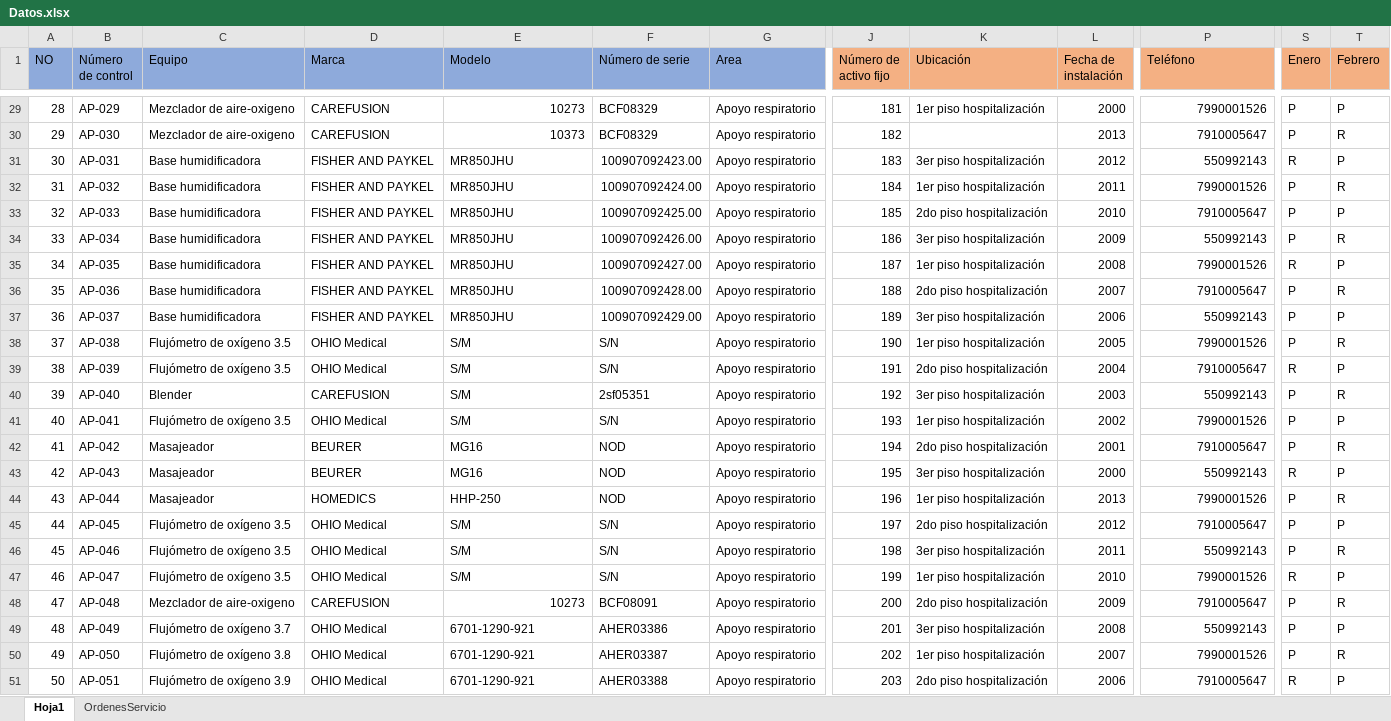
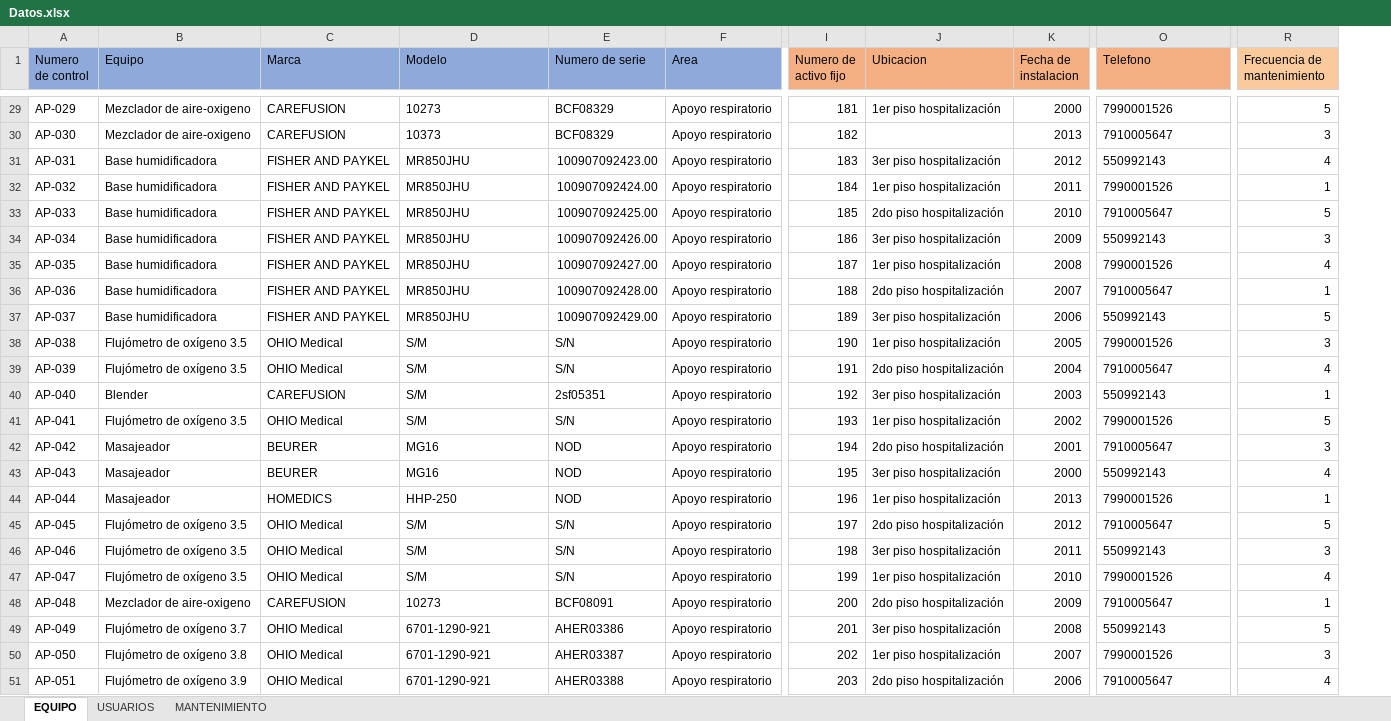
Before and after one commit to NorbiRm/sistema-Angeles, an Excel workbook: src/Datos.xlsx, sheet EQUIPO, drawn as a sheet; only a part is shown, gaps mark what is left out; values as stored, in another font and other column widths than the file's, no borders; charts and pictures not drawn; removed rows and columns are numbered as before the commit, all else as after; the diff covers the shown part only; the diff names each change by its address in the sheet, - before the commit and + after, or states it on an @@ line.

```diff
--- a/src/Datos.xlsx (sheet EQUIPO)
+++ b/src/Datos.xlsx (sheet EQUIPO)
-sheet tab: Hoja1
+sheet tab: EQUIPO
-sheet tab: OrdenesServicio
+sheet tab: USUARIOS
+sheet tab: MANTENIMIENTO
-column A (NO), rows 29-51: 28 | 29 | 30 | 31 | 32 | 33 | 34 | 35 | 36 | 37 | 38 | 39 | 40 | 41 | 42 | 43 | 44 | 45 | 46 | 47 | 48 | 49 | 50
-column S (Enero), rows 29-51: P | P | R | P | P | P | R | P | P | P | R | P | P | P | R | P | P | P | R | P | P | P | R
-column T (Febrero), rows 29-51: P | R | P | R | P | R | P | R | P | R | P | R | P | R | P | R | P | R | P | R | P | R | P
+column R (Frecuencia de mantenimiento), rows 29-51: 5 | 3 | 4 | 1 | 5 | 3 | 4 | 1 | 5 | 3 | 4 | 1 | 5 | 3 | 4 | 1 | 5 | 3 | 4 | 1 | 5 | 3 | 4
-A1: Número de control
+A1: Numero de control
-E1: Número de serie
+E1: Numero de serie
-I1: Número de activo fijo
+I1: Numero de activo fijo
-J1: Ubicación
+J1: Ubicacion
-K1: Fecha de instalación
+K1: Fecha de instalacion
-O1: Teléfono
+O1: Telefono
-D29:D30 alignment: right
+D29:D30 alignment: left
-O29:O51 alignment: right
+O29:O51 alignment: left
-D48 alignment: right
+D48 alignment: left
```
Also changed, not shown: cell formats elsewhere in this sheet, sheet USUARIOS, charts or pictures, 12 other files.
